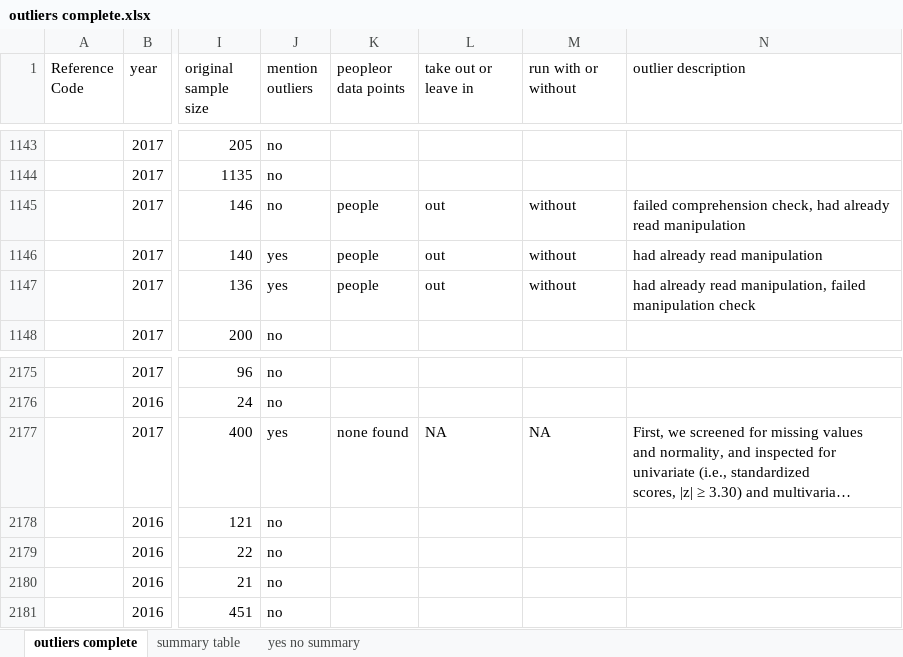
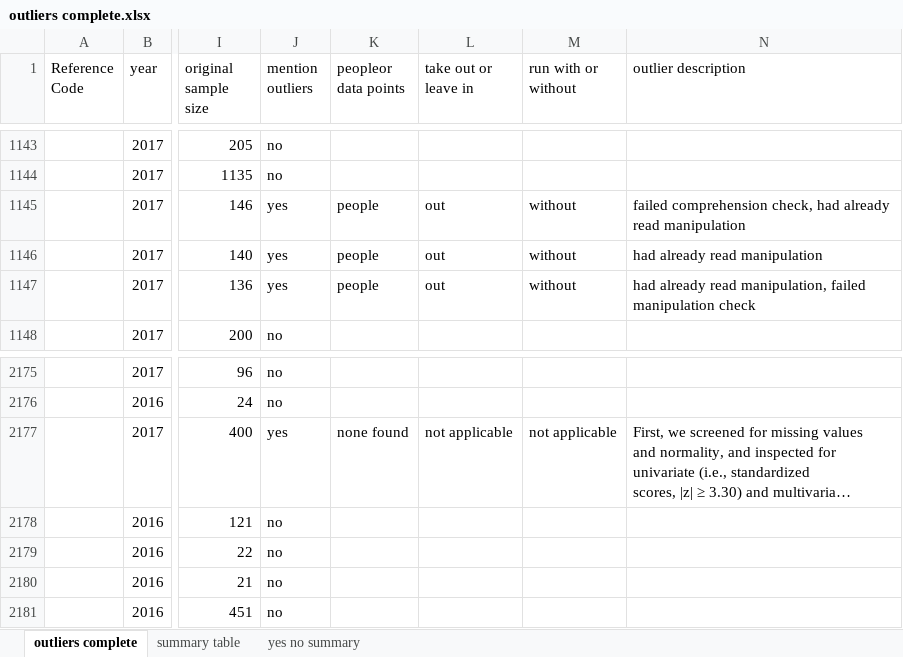
Before and after one commit to doomlab/Outliers, an Excel workbook: paper/outliers complete.xlsx, sheet outliers complete, drawn as a sheet; only a part is shown, gaps mark what is left out; long unchanged cells end in …; values as stored, in another font and other column widths than the file's, no borders; the diff covers the shown part only; the diff names each change by its address in the sheet, - before the commit and + after, or states it on an @@ line.

```diff
--- a/paper/outliers complete.xlsx (sheet outliers complete)
+++ b/paper/outliers complete.xlsx (sheet outliers complete)
-J1145 (mention outliers): no
+J1145 (mention outliers): yes
-L2177 (take out or leave in): NA
+L2177 (take out or leave in): not applicable
-M2177 (run with or without): NA
+M2177 (run with or without): not applicable
```
Also changed, not shown: 31 edited cells and cell formats elsewhere in this sheet, 3 other files.
